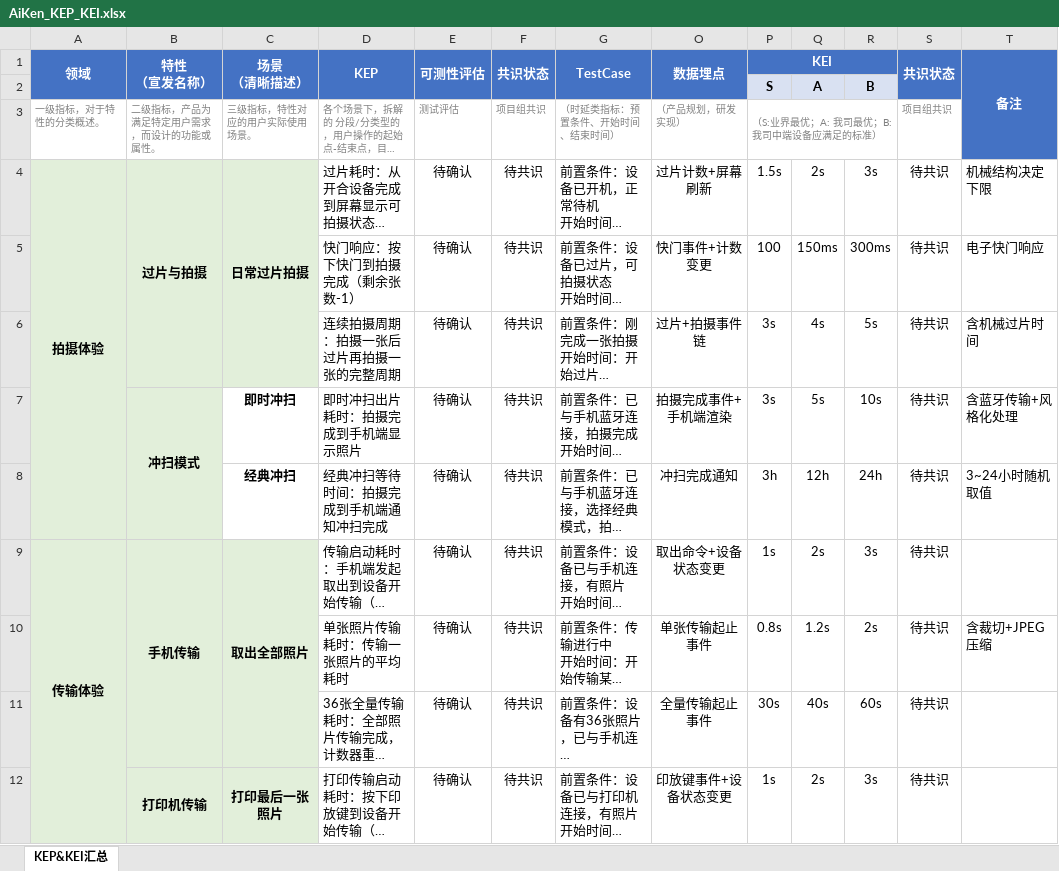
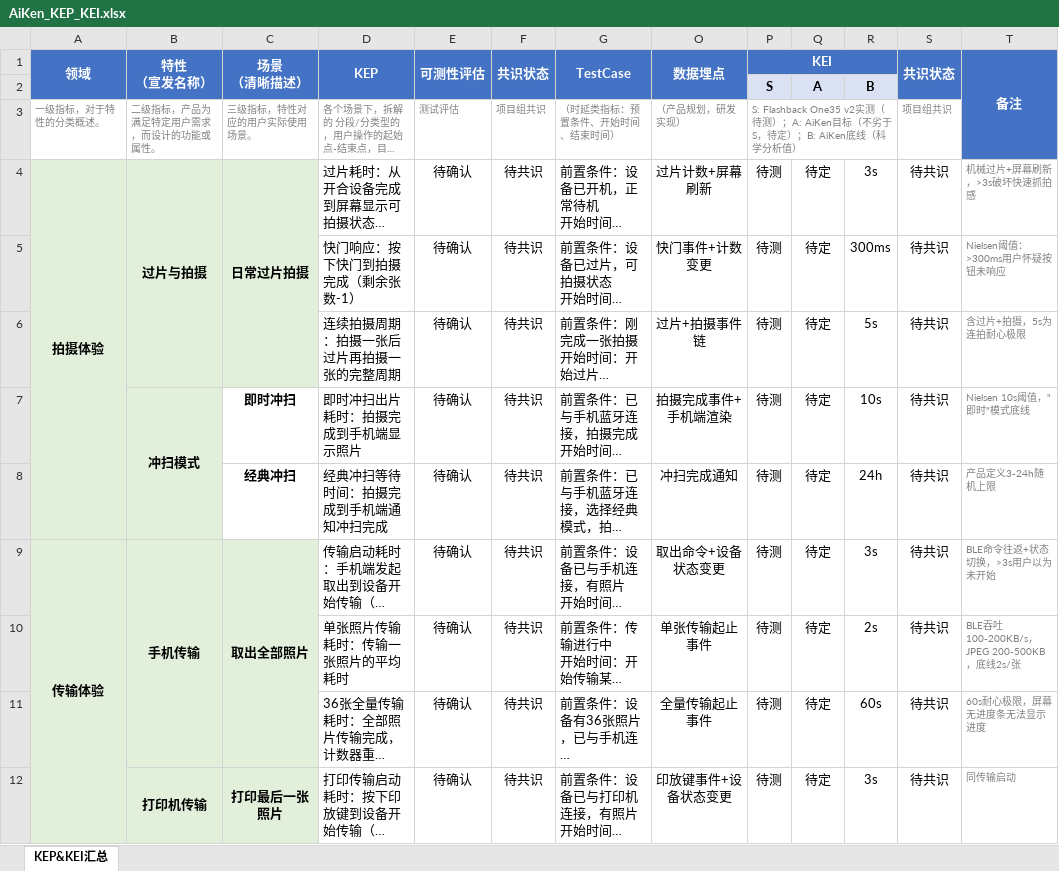
Before and after one commit to shengnanxiang/code_aiken, an Excel workbook: AiKen_KEP_KEI.xlsx, sheet KEP&KEI汇总, drawn as a sheet; only a part is shown; long unchanged cells end in …; values as stored, in another font and other column widths than the file's, no borders; the diff covers the shown part only; the diff names each change by its address in the sheet, - before the commit and + after, or states it on an @@ line.

```diff
--- a/AiKen_KEP_KEI.xlsx (sheet KEP&KEI汇总)
+++ b/AiKen_KEP_KEI.xlsx (sheet KEP&KEI汇总)
-P3 (KEI): （S:业界最优；A: 我司最优；B: 我司中端设备应满足的标准）
+P3 (KEI): S: Flashback One35 v2实测（待测）；A: AiKen目标（不劣于S，待定）；B: AiKen底线（科学分析值）
-P4 (KEI): 1.5s
+P4 (KEI): 待测
-Q4: 2s
+Q4: 待定
-T4 (备注): 机械结构决定下限
+T4 (备注): 机械过片+屏幕刷新，>3s破坏快速抓拍感
-T4:T8 text colour: black
+T4:T8 text colour: #808080, text size: smaller
-P5 (KEI): 100
+P5 (KEI): 待测
-Q5: 150ms
+Q5: 待定
-T5 (备注): 电子快门响应
+T5 (备注): Nielsen阈值：>300ms用户怀疑按钮未响应
-P6:P7 (KEI): 3s
+P6:P7 (KEI): 待测
-Q6: 4s
+Q6: 待定
-T6 (备注): 含机械过片时间
+T6 (备注): 含过片+拍摄，5s为连拍耐心极限
-Q7: 5s
+Q7: 待定
-T7 (备注): 含蓝牙传输+风格化处理
+T7 (备注): Nielsen 10s阈值，"即时"模式底线
-P8 (KEI): 3h
+P8 (KEI): 待测
-Q8: 12h
+Q8: 待定
-T8 (备注): 3~24小时随机取值
+T8 (备注): 产品定义3-24h随机上限
-P9 (KEI): 1s
+P9 (KEI): 待测
-Q9: 2s
+Q9: 待定
-T9 (备注): (empty)
+T9 (备注): BLE命令往返+状态切换，>3s用户以为未开始
-P10 (KEI): 0.8s
+P10 (KEI): 待测
-Q10: 1.2s
+Q10: 待定
-T10 (备注): 含裁切+JPEG压缩
+T10 (备注): BLE吞吐100-200KB/s，JPEG 200-500KB，底线2s/张
-T10 text colour: black
+T10 text colour: #808080, text size: smaller
-P11 (KEI): 30s
+P11 (KEI): 待测
-Q11: 40s
+Q11: 待定
-T11 (备注): (empty)
+T11 (备注): 60s耐心极限，屏幕无进度条无法显示进度
-P12 (KEI): 1s
+P12 (KEI): 待测
-Q12: 2s
+Q12: 待定
-T12 (备注): (empty)
+T12 (备注): 同传输启动
```
Also changed, not shown: 31 edited cells and cell formats elsewhere in this sheet, 1 other file.
